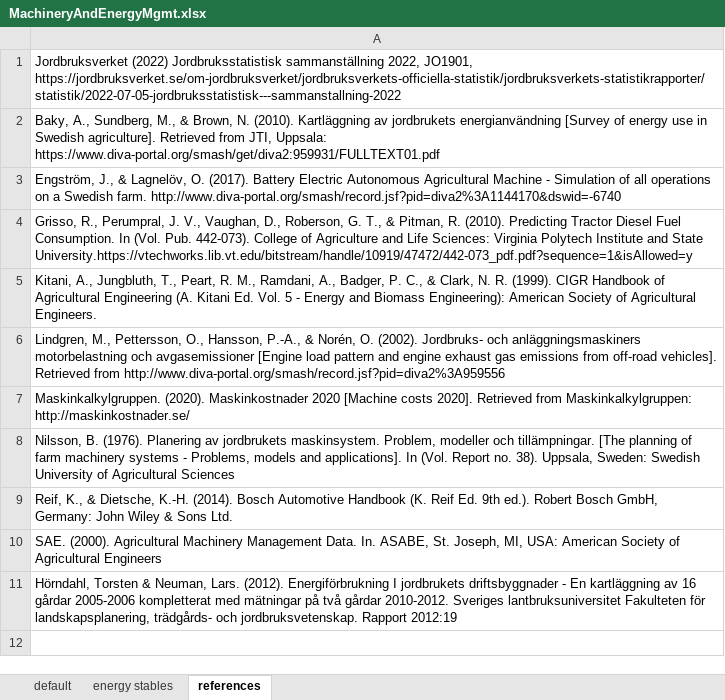
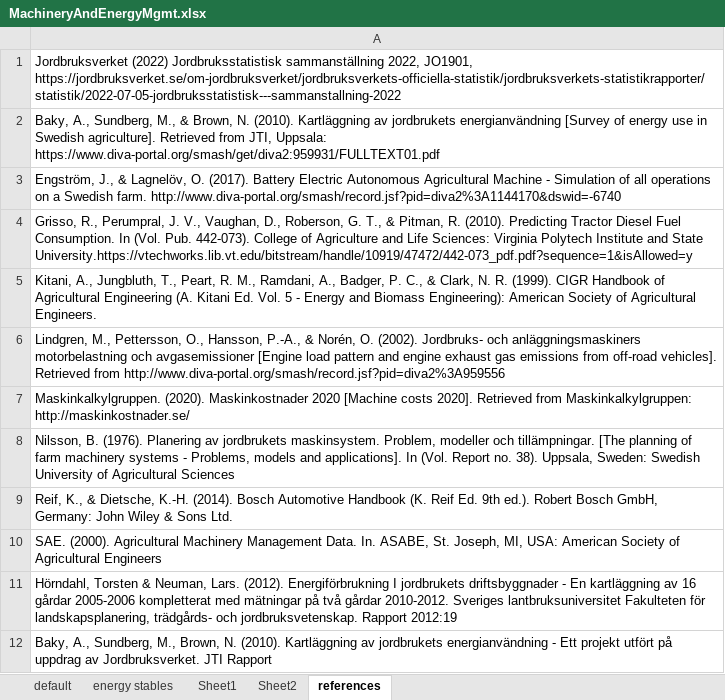
Before and after one commit to SLU-foodsystems/CIBUSmod, an Excel workbook: data/prod_parameters/MachineryAndEnergyMgmt.xlsx, sheet references, drawn as a sheet; values as stored, in another font and other column widths than the file's, no borders; the diff names each change by its address in the sheet, - before the commit and + after, or states it on an @@ line.

```diff
--- a/data/prod_parameters/MachineryAndEnergyMgmt.xlsx (sheet references)
+++ b/data/prod_parameters/MachineryAndEnergyMgmt.xlsx (sheet references)
+sheet tab: Sheet1
+sheet tab: Sheet2
+row 12: Baky, A., Sundberg, M., Brown, N. (2010). Kartläggning av jordbrukets energianvändning - Ett projekt utfört på uppdrag av Jordbruksverket. JTI Rapport
```
Also changed, not shown: sheet energy stables, sheet default, formulas that keep their value, 1 other file.
